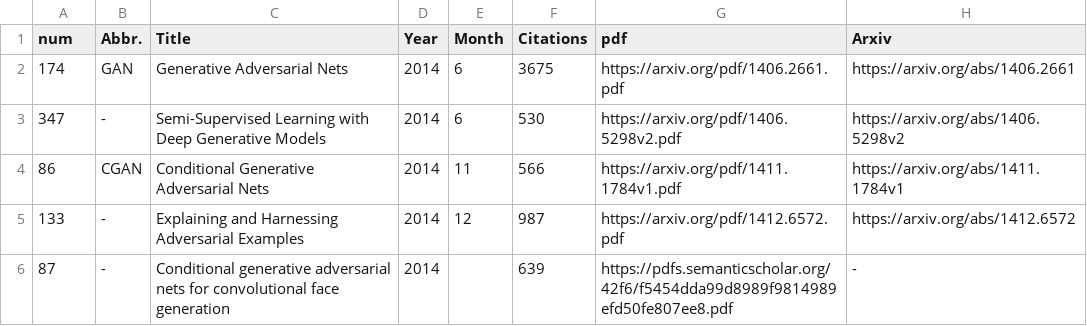
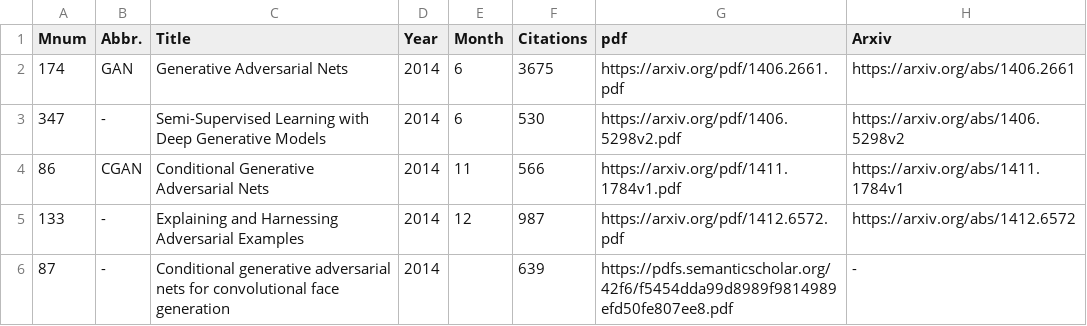
Before and after one commit to hollobit/All-About-the-GAN, a TSV file: AllGAN-r2.tsv, drawn as a sheet; only a part is shown; the diff names each change by its address in the sheet, - before the commit and + after, or states it on an @@ line.

```diff
--- a/AllGAN-r2.tsv
+++ b/AllGAN-r2.tsv
-A1: num
+A1: Mnum
```
Also changed, not shown: 2 other files.
